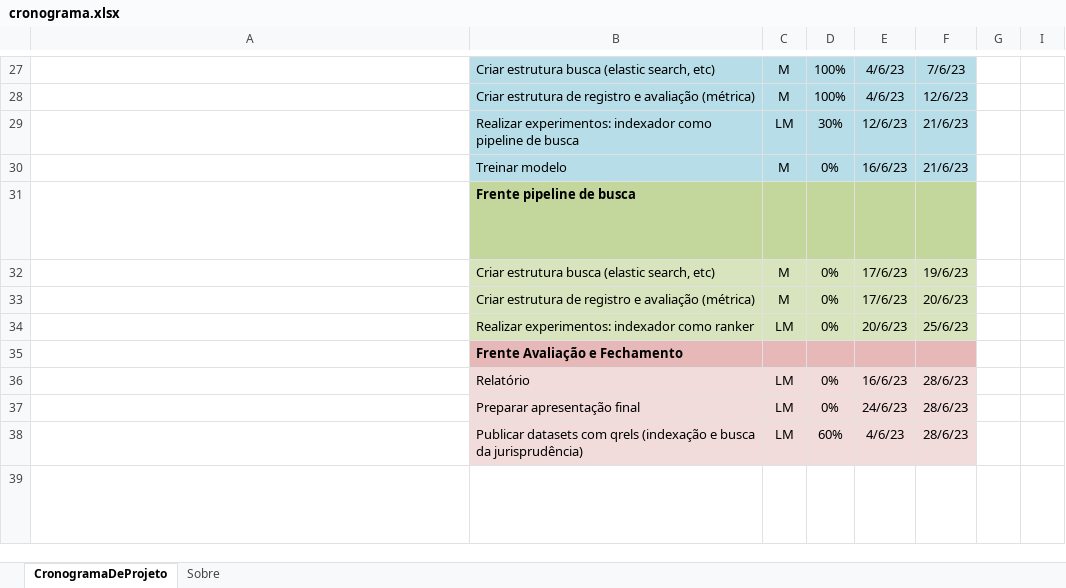
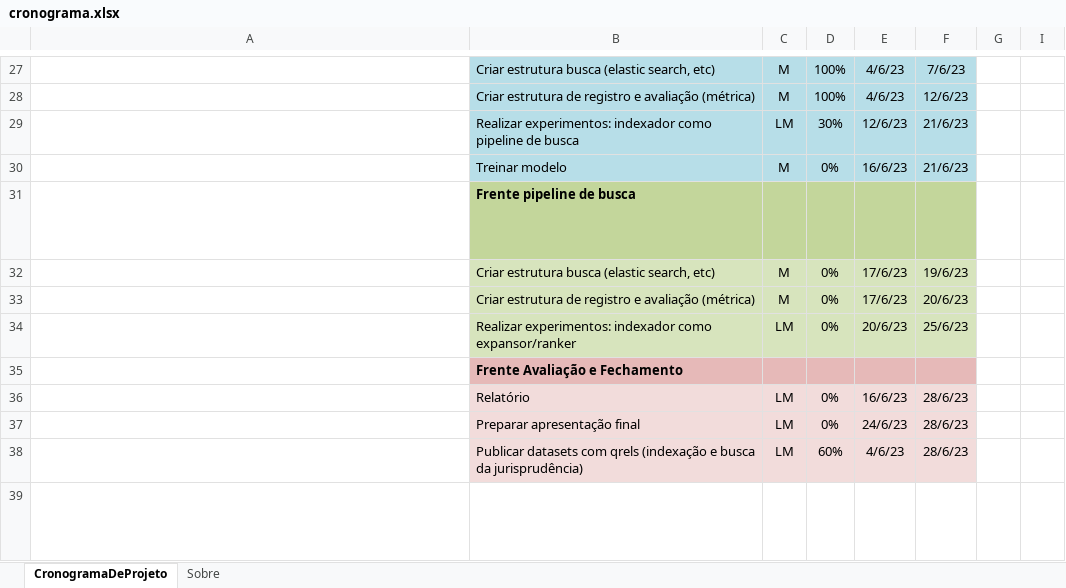
Before and after one commit to marcusborela/ind-ir, an Excel workbook: docs/schedule/cronograma.xlsx, sheet CronogramaDeProjeto, drawn as a sheet; only a part is shown, gaps mark what is left out; long unchanged cells end in …; values as stored, in another font and other column widths than the file's, no borders; conditional formats not drawn; the diff names each change by its address in the sheet, - before the commit and + after, or states it on an @@ line.

Commit message:
cronograma: experimento como expansor/ranker

```diff
--- a/docs/schedule/cronograma.xlsx (sheet CronogramaDeProjeto)
+++ b/docs/schedule/cronograma.xlsx (sheet CronogramaDeProjeto)
-B34: …indexador como ranker
+B34: …indexador como expansor/ranker
```
